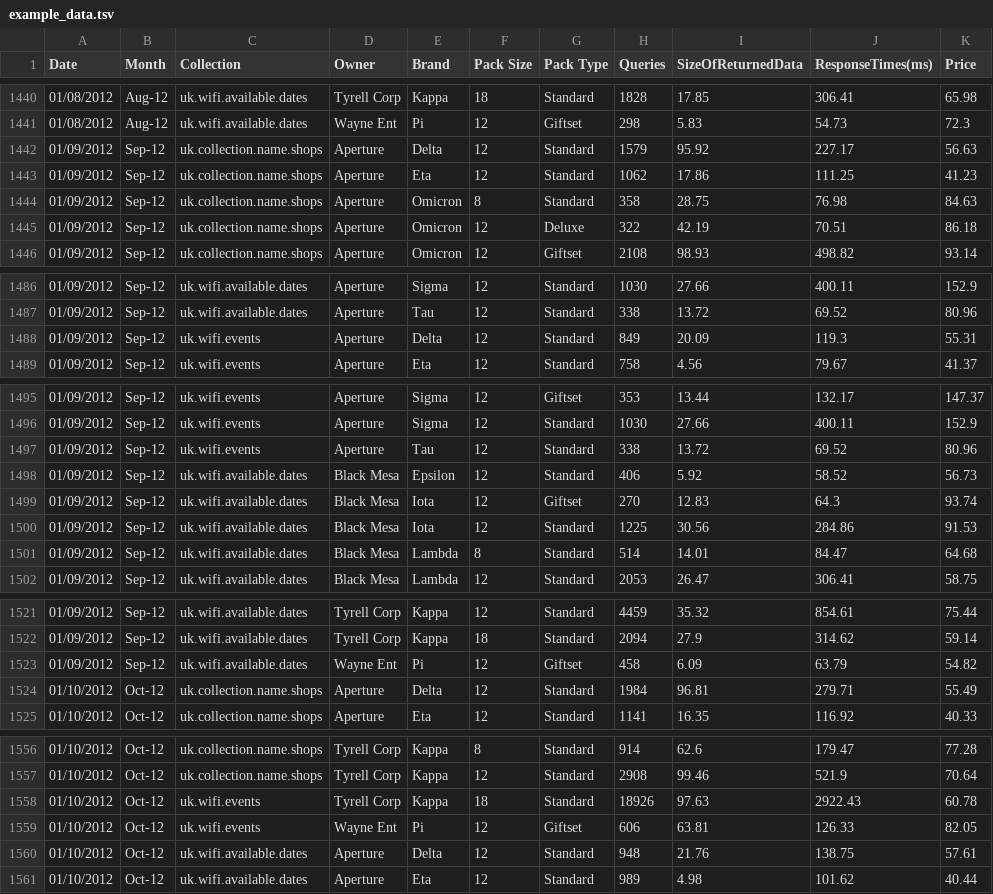
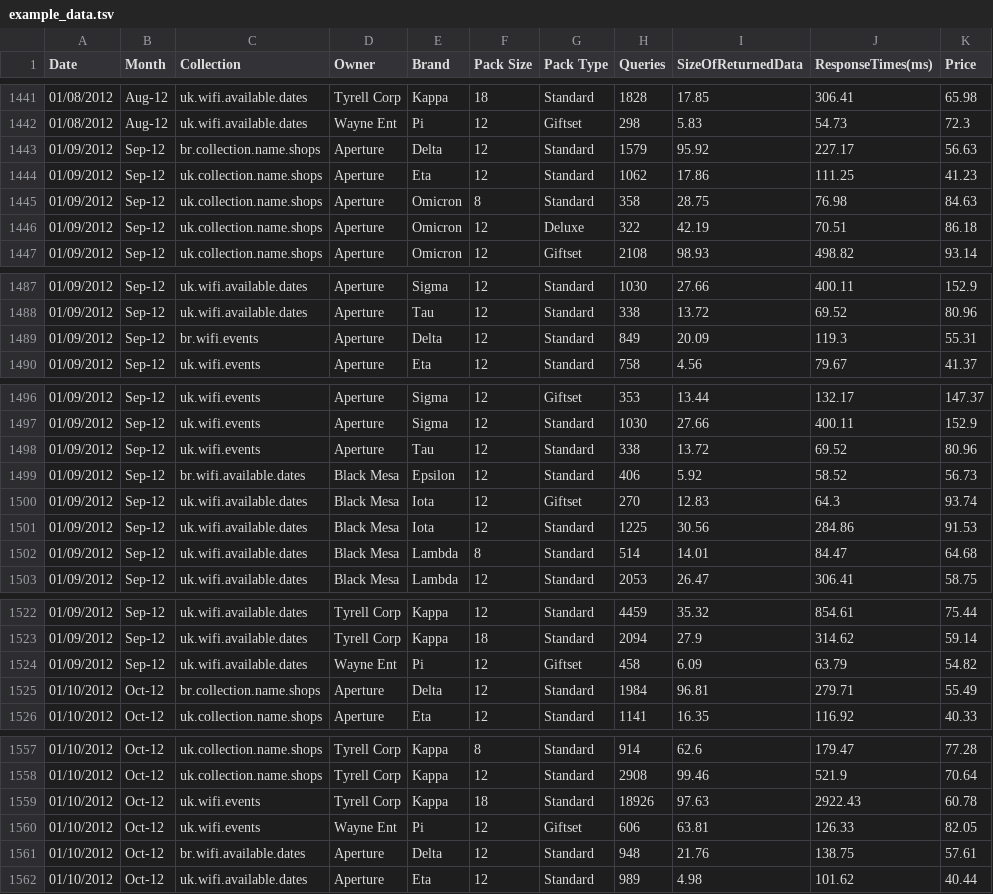
Before and after one commit to comsysto/jumbodb, a TSV file: database/src/main/webapp/js/monitoring/example_data.tsv, drawn as a sheet; only a part is shown, gaps mark what is left out; the diff covers the shown part only.

```diff
--- a/database/src/main/webapp/js/monitoring/example_data.tsv
+++ b/database/src/main/webapp/js/monitoring/example_data.tsv
@@ -1441,3 +1442,3 @@ Date	Month	Collection	Owner	Brand	Pack Size	Pack Type	Queries	SizeOfReturnedData
 01/08/2012	Aug-12	uk.wifi.available.dates	Wayne Ent	Pi	12	Giftset	298	5.83	54.73	72.3
-01/09/2012	Sep-12	uk.collection.name.shops	Aperture	Delta	12	Standard	1579	95.92	227.17	56.63
+01/09/2012	Sep-12	br.collection.name.shops	Aperture	Delta	12	Standard	1579	95.92	227.17	56.63
 01/09/2012	Sep-12	uk.collection.name.shops	Aperture	Eta	12	Standard	1062	17.86	111.25	41.23
@@ -1487,3 +1488,3 @@ Date	Month	Collection	Owner	Brand	Pack Size	Pack Type	Queries	SizeOfReturnedData
 01/09/2012	Sep-12	uk.wifi.available.dates	Aperture	Tau	12	Standard	338	13.72	69.52	80.96
-01/09/2012	Sep-12	uk.wifi.events	Aperture	Delta	12	Standard	849	20.09	119.3	55.31
+01/09/2012	Sep-12	br.wifi.events	Aperture	Delta	12	Standard	849	20.09	119.3	55.31
 01/09/2012	Sep-12	uk.wifi.events	Aperture	Eta	12	Standard	758	4.56	79.67	41.37
@@ -1497,3 +1498,3 @@ Date	Month	Collection	Owner	Brand	Pack Size	Pack Type	Queries	SizeOfReturnedData
 01/09/2012	Sep-12	uk.wifi.events	Aperture	Tau	12	Standard	338	13.72	69.52	80.96
-01/09/2012	Sep-12	uk.wifi.available.dates	Black Mesa	Epsilon	12	Standard	406	5.92	58.52	56.73
+01/09/2012	Sep-12	br.wifi.available.dates	Black Mesa	Epsilon	12	Standard	406	5.92	58.52	56.73
 01/09/2012	Sep-12	uk.wifi.available.dates	Black Mesa	Iota	12	Giftset	270	12.83	64.3	93.74
@@ -1523,3 +1524,3 @@ Date	Month	Collection	Owner	Brand	Pack Size	Pack Type	Queries	SizeOfReturnedData
 01/09/2012	Sep-12	uk.wifi.available.dates	Wayne Ent	Pi	12	Giftset	458	6.09	63.79	54.82
-01/10/2012	Oct-12	uk.collection.name.shops	Aperture	Delta	12	Standard	1984	96.81	279.71	55.49
+01/10/2012	Oct-12	br.collection.name.shops	Aperture	Delta	12	Standard	1984	96.81	279.71	55.49
 01/10/2012	Oct-12	uk.collection.name.shops	Aperture	Eta	12	Standard	1141	16.35	116.92	40.33
@@ -1559,3 +1560,3 @@ Date	Month	Collection	Owner	Brand	Pack Size	Pack Type	Queries	SizeOfReturnedData
 01/10/2012	Oct-12	uk.wifi.events	Wayne Ent	Pi	12	Giftset	606	63.81	126.33	82.05
-01/10/2012	Oct-12	uk.wifi.available.dates	Aperture	Delta	12	Standard	948	21.76	138.75	57.61
+01/10/2012	Oct-12	br.wifi.available.dates	Aperture	Delta	12	Standard	948	21.76	138.75	57.61
 01/10/2012	Oct-12	uk.wifi.available.dates	Aperture	Eta	12	Standard	989	4.98	101.62	40.44
```
Also changed, not shown: 1 added row and 17 edited cells elsewhere in this file, 1 other file.
